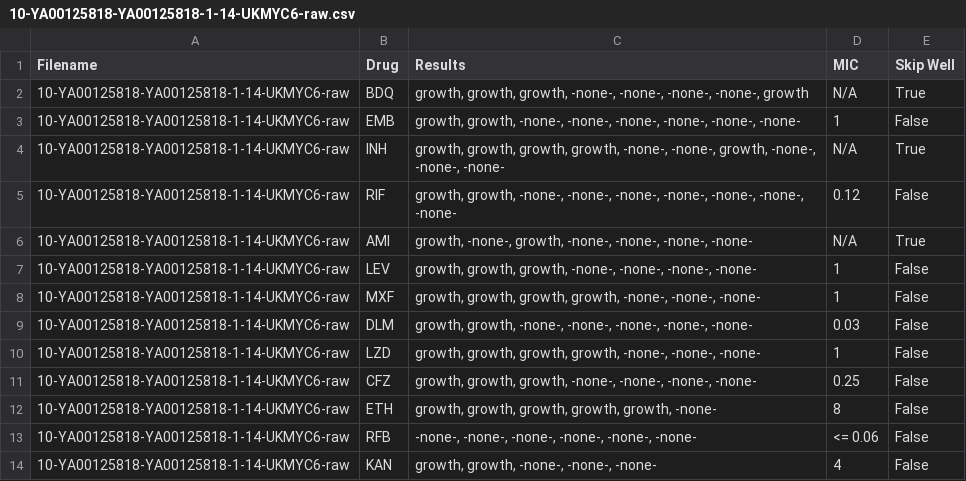
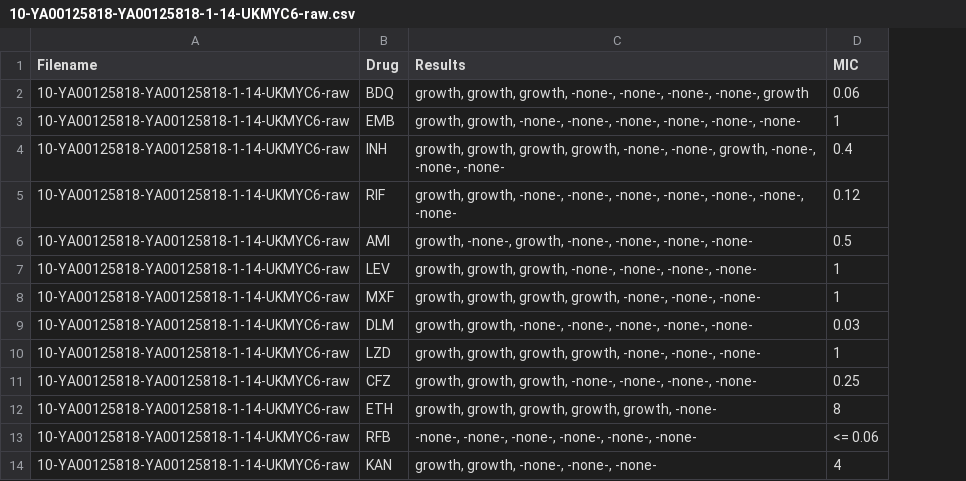
Before and after one commit to Oucru-Innovations/tmas, a CSV file: data/4/output/10-YA00125818-YA00125818-1-14-UKMYC6-raw.csv, drawn as a sheet; the diff names each change by its address in the sheet, - before the commit and + after, or states it on an @@ line.

```diff
--- a/data/4/output/10-YA00125818-YA00125818-1-14-UKMYC6-raw.csv
+++ b/data/4/output/10-YA00125818-YA00125818-1-14-UKMYC6-raw.csv
-column E (Skip Well), rows 2-14: True | False | True | False | True | False | False | False | False | False | False | False | False
-D2 (MIC): N/A
+D2 (MIC): 0.06
-D4 (MIC): N/A
+D4 (MIC): 0.4
-D6 (MIC): N/A
+D6 (MIC): 0.5
```
Also changed, not shown: data/1/output/02-1055-2013185143-1-14-UKMYC5-raw.csv, 5 other files.
